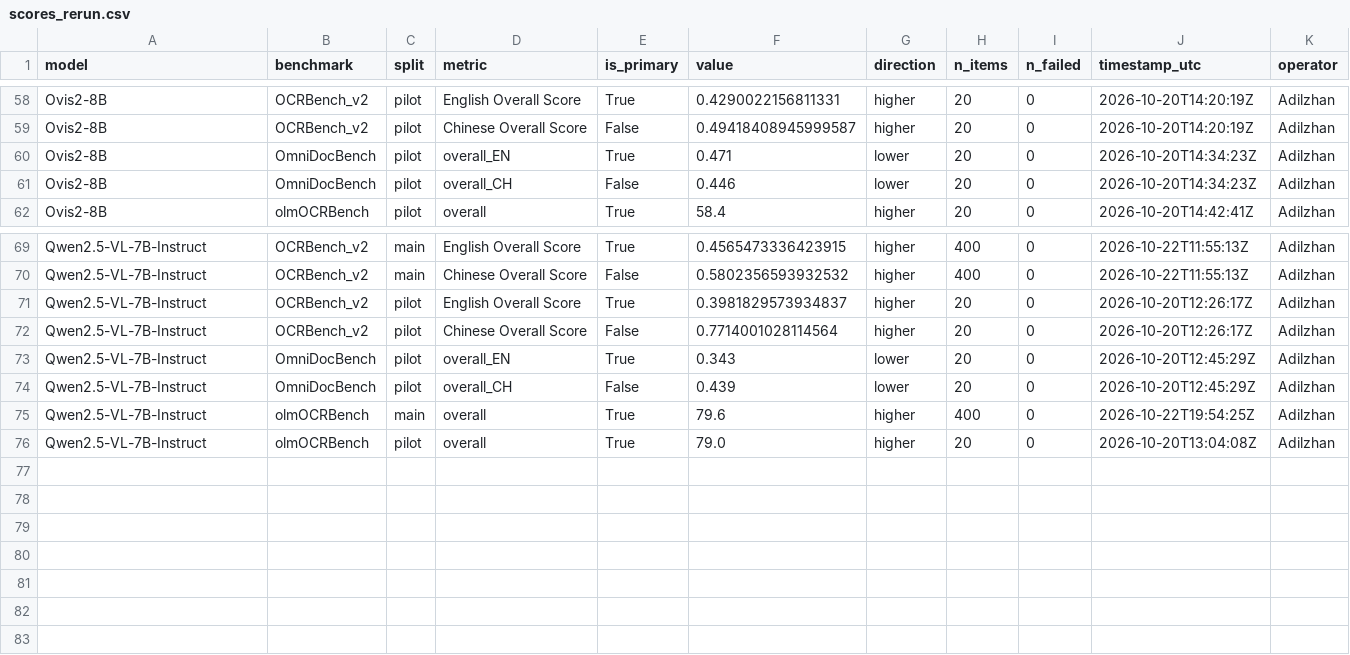
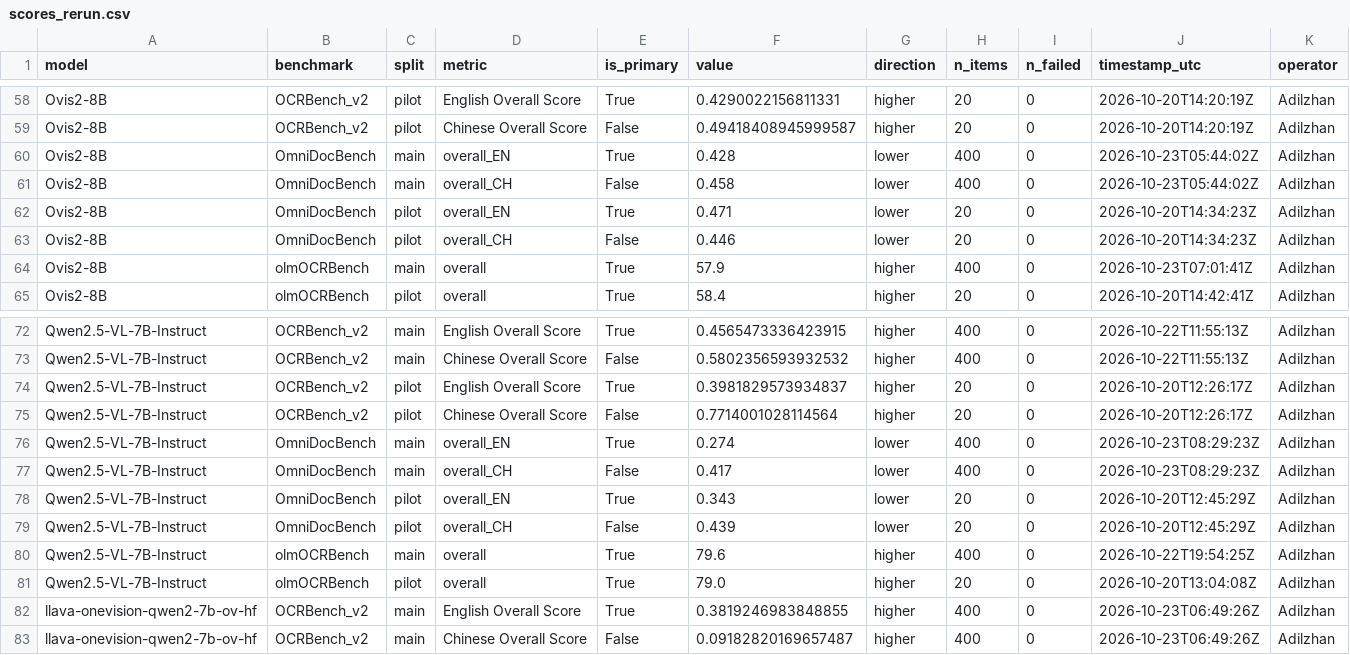
Before and after one commit to adilzhankad/rmt, a CSV file: processed/scores_rerun.csv, drawn as a sheet; only a part is shown, gaps mark what is left out; the diff names each change by its address in the sheet, - before the commit and + after, or states it on an @@ line.

```diff
--- a/processed/scores_rerun.csv
+++ b/processed/scores_rerun.csv
+row 60: Ovis2-8B | OmniDocBench | main | overall_EN | True | 0.428 | lower | 400 | 0 | 2026-10-23T05:44:02Z | Adilzhan
+row 61: Ovis2-8B | OmniDocBench | main | overall_CH | False | 0.458 | lower | 400 | 0 | 2026-10-23T05:44:02Z | Adilzhan
+row 64: Ovis2-8B | olmOCRBench | main | overall | True | 57.9 | higher | 400 | 0 | 2026-10-23T07:01:41Z | Adilzhan
+row 76: Qwen2.5-VL-7B-Instruct | OmniDocBench | main | overall_EN | True | 0.274 | lower | 400 | 0 | 2026-10-23T08:29:23Z | Adilzhan
+row 77: Qwen2.5-VL-7B-Instruct | OmniDocBench | main | overall_CH | False | 0.417 | lower | 400 | 0 | 2026-10-23T08:29:23Z | Adilzhan
+row 82: llava-onevision-qwen2-7b-ov-hf | OCRBench_v2 | main | English Overall Score | True | 0.3819246983848855 | higher | 400 | 0 | 2026-10-23T06:49:26Z | Adilzhan
+row 83: llava-onevision-qwen2-7b-ov-hf | OCRBench_v2 | main | Chinese Overall Score | False | 0.09182820169657487 | higher | 400 | 0 | 2026-10-23T06:49:26Z | Adilzhan
```
Also changed, not shown: logs/run_log.csv, processed/missing_runs.csv, 42 other files.
